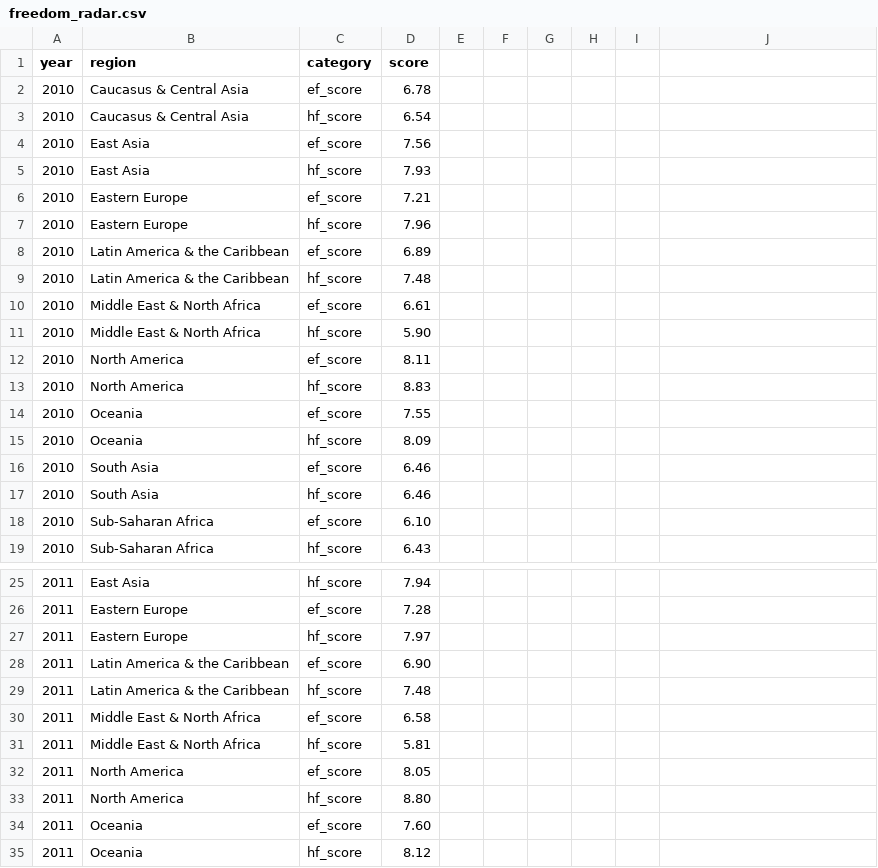
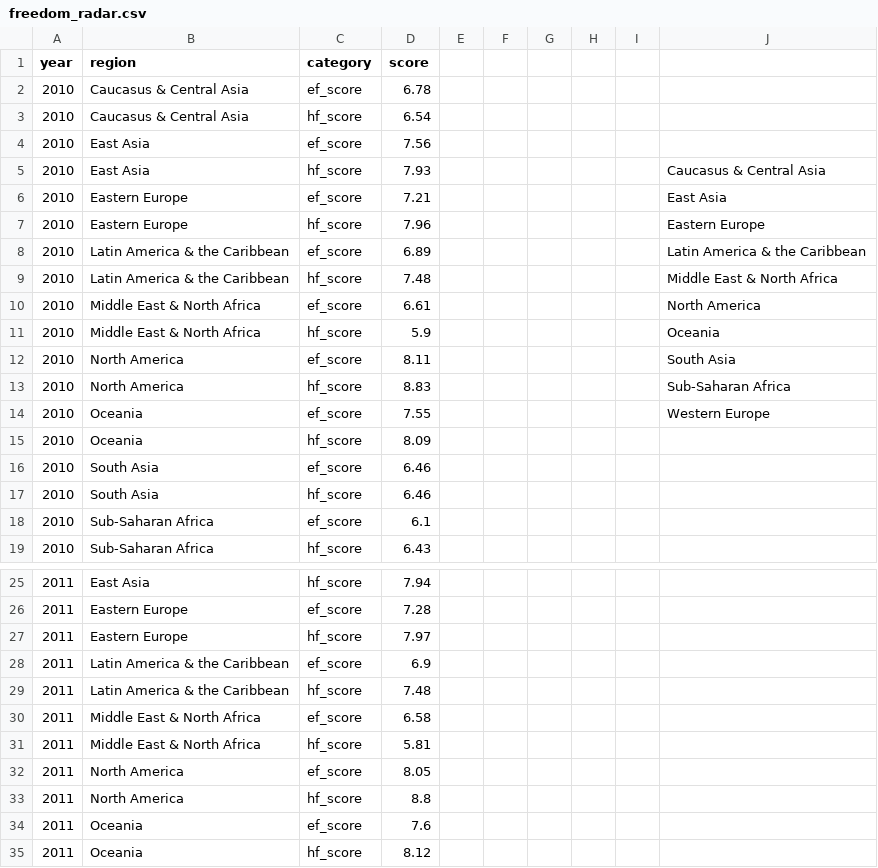
Before and after one commit to ccla0018/FIT3179-Data-Vis, a CSV file: data/freedom_radar.csv, drawn as a sheet; only a part is shown, gaps mark what is left out; the diff covers the shown part only.

```diff
--- a/data/freedom_radar.csv
+++ b/data/freedom_radar.csv
@@ -5,10 +5,10 @@
-2010,East Asia,hf_score,7.93
-2010,Eastern Europe,ef_score,7.21
-2010,Eastern Europe,hf_score,7.96
-2010,Latin America & the Caribbean,ef_score,6.89
-2010,Latin America & the Caribbean,hf_score,7.48
-2010,Middle East & North Africa,ef_score,6.61
-2010,Middle East & North Africa,hf_score,5.90
-2010,North America,ef_score,8.11
-2010,North America,hf_score,8.83
-2010,Oceania,ef_score,7.55
+2010,East Asia,hf_score,7.93,,,,,,Caucasus & Central Asia
+2010,Eastern Europe,ef_score,7.21,,,,,,East Asia
+2010,Eastern Europe,hf_score,7.96,,,,,,Eastern Europe
+2010,Latin America & the Caribbean,ef_score,6.89,,,,,,Latin America & the Caribbean
+2010,Latin America & the Caribbean,hf_score,7.48,,,,,,Middle East & North Africa
+2010,Middle East & North Africa,ef_score,6.61,,,,,,North America
+2010,Middle East & North Africa,hf_score,5.9,,,,,,Oceania
+2010,North America,ef_score,8.11,,,,,,South Asia
+2010,North America,hf_score,8.83,,,,,,Sub-Saharan Africa
+2010,Oceania,ef_score,7.55,,,,,,Western Europe
@@ -18 +18 @@
-2010,Sub-Saharan Africa,ef_score,6.10
+2010,Sub-Saharan Africa,ef_score,6.1,,,,,,
@@ -28 +28 @@
-2011,Latin America & the Caribbean,ef_score,6.90
+2011,Latin America & the Caribbean,ef_score,6.9,,,,,,
@@ -33,2 +33,2 @@
-2011,North America,hf_score,8.80
-2011,Oceania,ef_score,7.60
+2011,North America,hf_score,8.8,,,,,,
+2011,Oceania,ef_score,7.6,,,,,,
```
Also changed, not shown: 22 edited cells elsewhere in this file, 3 other files.
